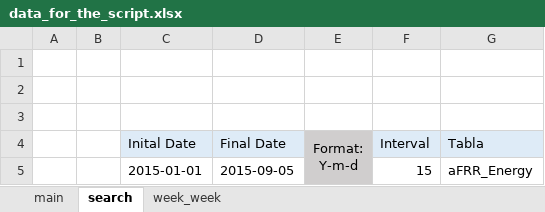
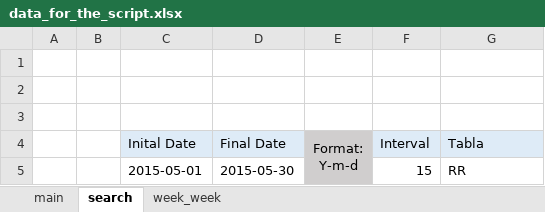
Before and after one commit to angelcasadodnv/Automatizaci-n-de-los-servicios-de-ajuste, an Excel workbook: data_for_the_script.xlsx, sheet search, drawn as a sheet; values as stored, in another font and other column widths than the file's, no borders; the diff names each change by its address in the sheet, - before the commit and + after, or states it on an @@ line.

```diff
--- a/data_for_the_script.xlsx (sheet search)
+++ b/data_for_the_script.xlsx (sheet search)
-C5 (Inital Date): 2015-01-01
+C5 (Inital Date): 2015-05-01
-D5 (Final Date): 2015-09-05
+D5 (Final Date): 2015-05-30
-G5 (Tabla): aFRR_Energy
+G5 (Tabla): RR
```
Also changed, not shown: sheet main, sheet week_week, days_in_database.xlsx, days_missing.xlsx, 19 other files.
